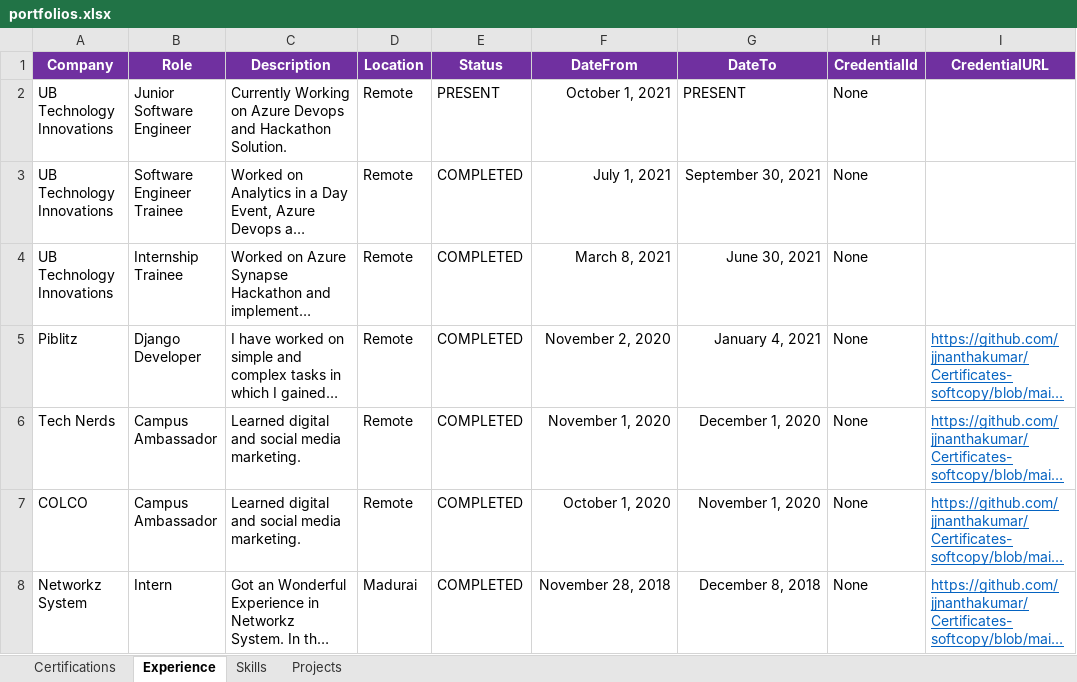
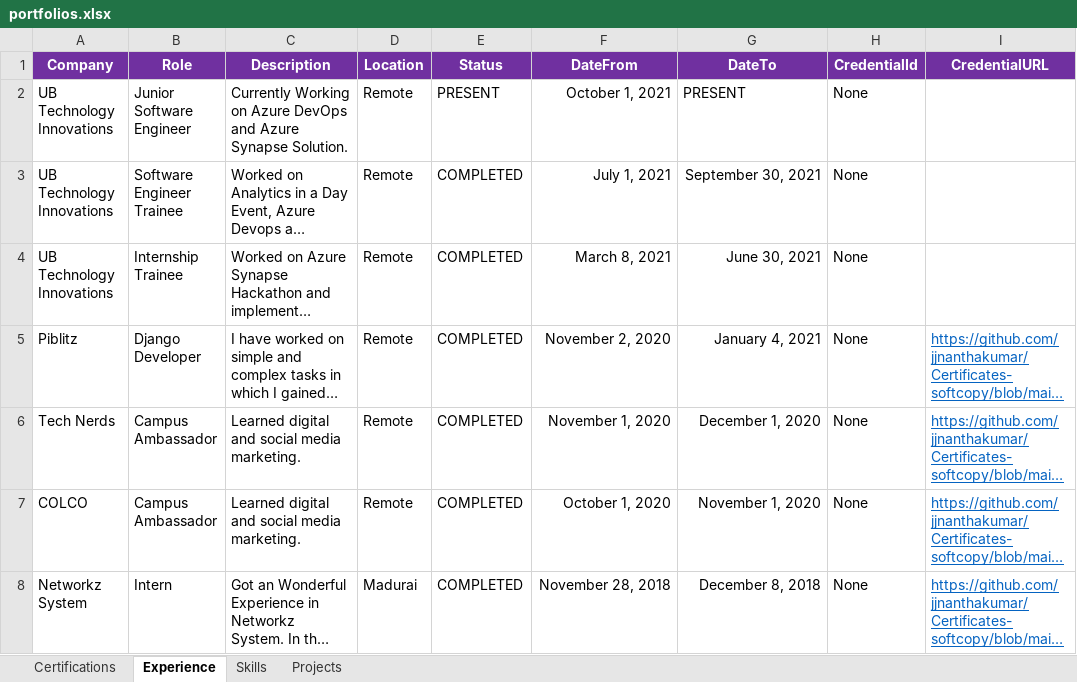
Before and after one commit to jjnanthakumar/jjnanthakumar.github.io, an Excel workbook: portfolios.xlsx, sheet Experience, drawn as a sheet; long unchanged cells end in …; values as stored, in another font and other column widths than the file's, no borders; the diff names each change by its address in the sheet, - before the commit and + after, or states it on an @@ line.

```diff
--- a/portfolios.xlsx (sheet Experience)
+++ b/portfolios.xlsx (sheet Experience)
-C2 (Description): …on Azure Devops and Hackathon Solution.
+C2 (Description): …on Azure DevOps and Azure Synapse Solution.
```
Also changed, not shown: sheet Certifications, sheet Skills.
